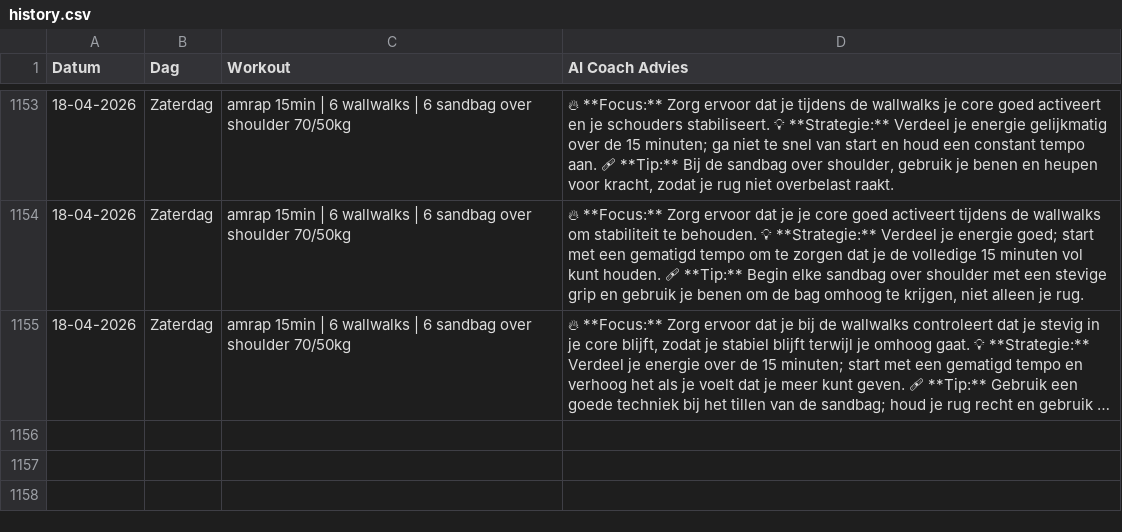
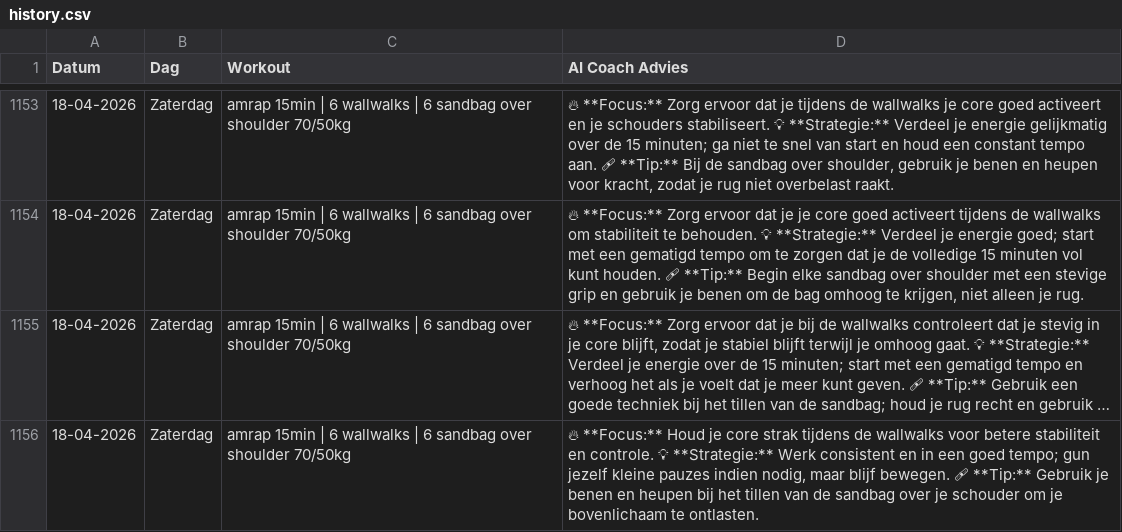
Before and after one commit to brarooijakkers-ai/bink-scraper, a CSV file: history.csv, drawn as a sheet; only a part is shown, gaps mark what is left out; long unchanged cells end in …; the diff names each change by its address in the sheet, - before the commit and + after, or states it on an @@ line.

```diff
--- a/history.csv
+++ b/history.csv
+row 1156: 18-04-2026 | Zaterdag | amrap 15min | 6 wallwalks | 6 sandbag over shoulder 70/50kg | 🔥 **Focus:** Houd je core strak tijdens de wallwalks voor betere stabiliteit en controle. 💡 **Strategie:** Werk consistent en in een goed tempo; gun jezelf kleine pauzes indien nodig, maar blijf bewegen. 🩹 **Tip:** Gebruik je benen en heupen bij het tillen van de sandbag over je schouder om je bovenlichaam te ontlasten.
```
Also changed, not shown: 1 other file.
